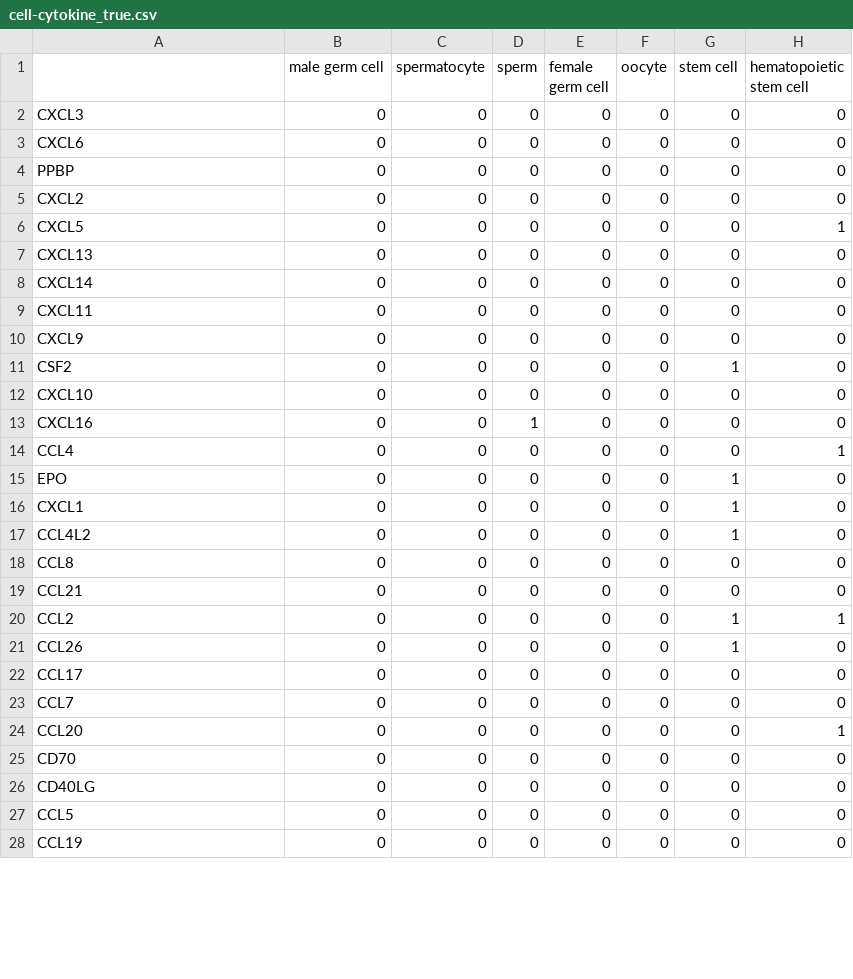
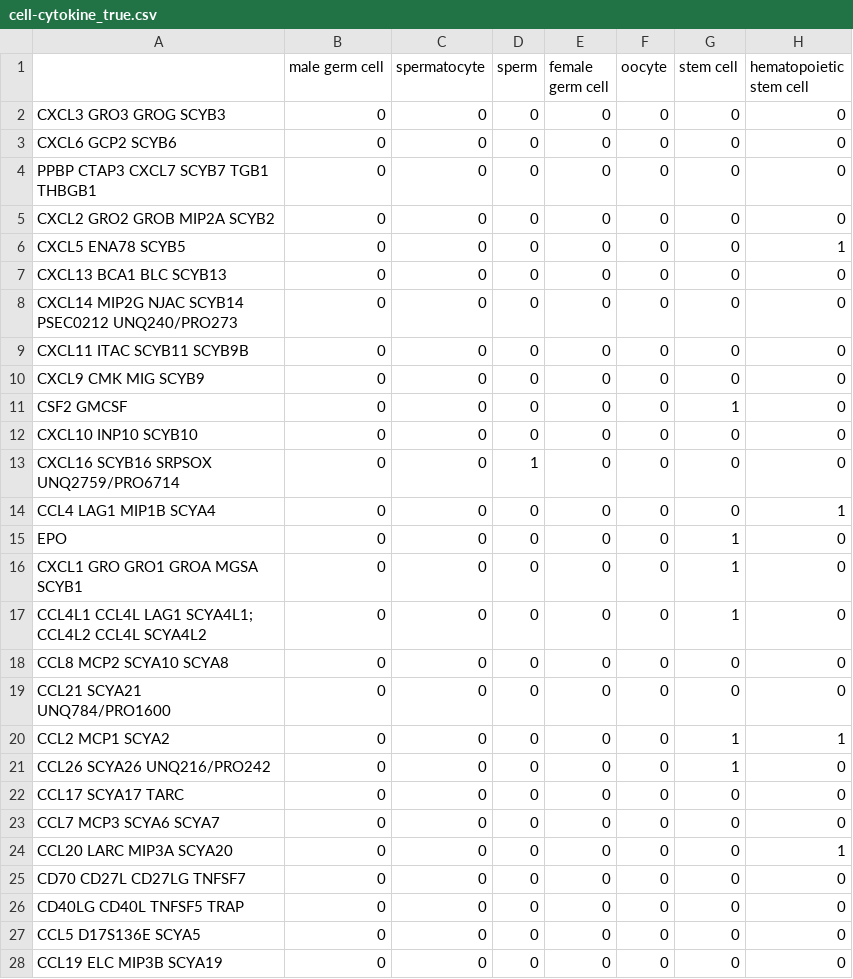
Before and after one commit to zhuyuan804/DeepCKI, a CSV file: dataset/cell-cytokine/output/VGAE/cell-cytokine_true.csv, drawn as a sheet; only a part is shown; the diff covers the shown part only; the diff names each change by its address in the sheet, - before the commit and + after, or states it on an @@ line.

```diff
--- a/dataset/cell-cytokine/output/VGAE/cell-cytokine_true.csv
+++ b/dataset/cell-cytokine/output/VGAE/cell-cytokine_true.csv
-A2: CXCL3
+A2: CXCL3 GRO3 GROG SCYB3
-A3: CXCL6
+A3: CXCL6 GCP2 SCYB6
-A4: PPBP
+A4: PPBP CTAP3 CXCL7 SCYB7 TGB1 THBGB1
-A5: CXCL2
+A5: CXCL2 GRO2 GROB MIP2A SCYB2
-A6: CXCL5
+A6: CXCL5 ENA78 SCYB5
-A7: CXCL13
+A7: CXCL13 BCA1 BLC SCYB13
-A8: CXCL14
+A8: CXCL14 MIP2G NJAC SCYB14 PSEC0212 UNQ240/PRO273
-A9: CXCL11
+A9: CXCL11 ITAC SCYB11 SCYB9B
-A10: CXCL9
+A10: CXCL9 CMK MIG SCYB9
-A11: CSF2
+A11: CSF2 GMCSF
-A12: CXCL10
+A12: CXCL10 INP10 SCYB10
-A13: CXCL16
+A13: CXCL16 SCYB16 SRPSOX UNQ2759/PRO6714
-A14: CCL4
+A14: CCL4 LAG1 MIP1B SCYA4
-A16: CXCL1
+A16: CXCL1 GRO GRO1 GROA MGSA SCYB1
-A17: CCL4L2
+A17: CCL4L1 CCL4L LAG1 SCYA4L1; CCL4L2 CCL4L SCYA4L2
-A18: CCL8
+A18: CCL8 MCP2 SCYA10 SCYA8
-A19: CCL21
+A19: CCL21 SCYA21 UNQ784/PRO1600
-A20: CCL2
+A20: CCL2 MCP1 SCYA2
-A21: CCL26
+A21: CCL26 SCYA26 UNQ216/PRO242
-A22: CCL17
+A22: CCL17 SCYA17 TARC
-A23: CCL7
+A23: CCL7 MCP3 SCYA6 SCYA7
-A24: CCL20
+A24: CCL20 LARC MIP3A SCYA20
-A25: CD70
+A25: CD70 CD27L CD27LG TNFSF7
-A26: CD40LG
+A26: CD40LG CD40L TNFSF5 TRAP
-A27: CCL5
+A27: CCL5 D17S136E SCYA5
-A28: CCL19
+A28: CCL19 ELC MIP3B SCYA19
```
Also changed, not shown: 75 edited cells elsewhere in this file, dataset/cell-cytokine/output/VGAE/cell-cytokine_pred.csv, dataset/cell-cytokine/output/VGAE/cell-cytokine_pred01.csv, 17 other files.
